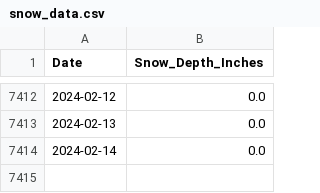
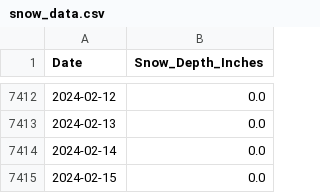
Before and after one commit to silverbutte/snowdata, a CSV file: snow_data.csv, drawn as a sheet; only a part is shown, gaps mark what is left out; the diff names each change by its address in the sheet, - before the commit and + after, or states it on an @@ line.

Commit message:
Update snow_data.csv

```diff
--- a/snow_data.csv
+++ b/snow_data.csv
+row 7415: 2024-02-15 | 0.0
```
